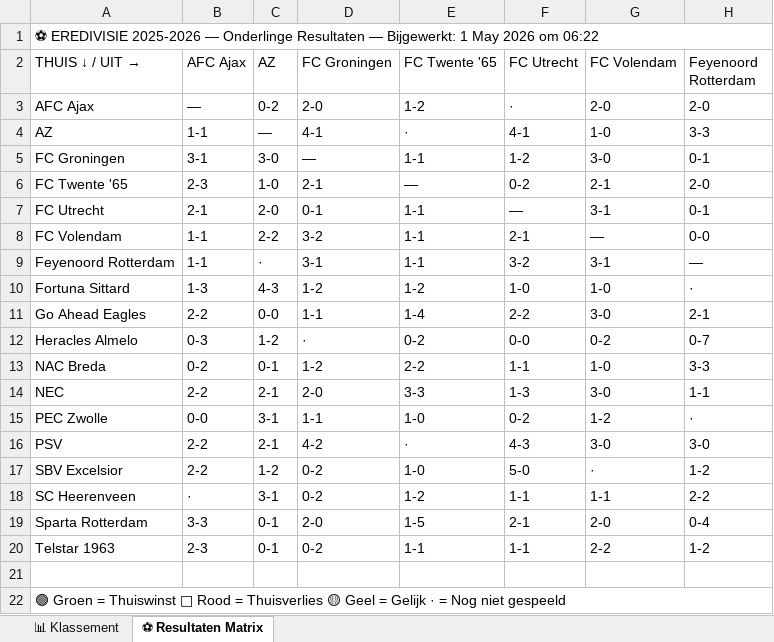
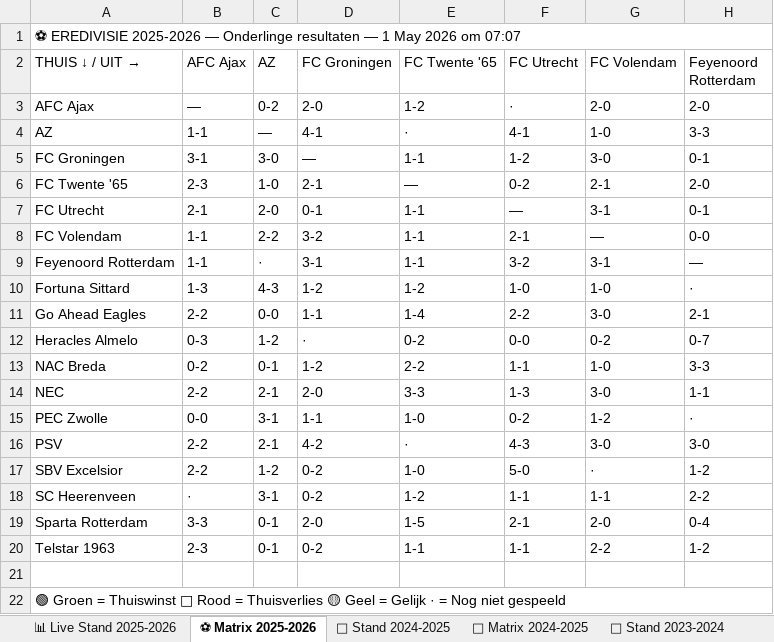
Before and after one commit to Graceland1502/Eredivisie, an Excel workbook: Eredivisie_Live.xlsx, sheet ⚽ Matrix 2025-2026, drawn as a sheet; only a part is shown; values as stored, in another font and other column widths than the file's, no cell formats; the diff names each change by its address in the sheet, - before the commit and + after, or states it on an @@ line.

Commit message:
Eredivisie bijgewerkt 01-05-2026 07:07

```diff
--- a/Eredivisie_Live.xlsx (sheet ⚽ Matrix 2025-2026)
+++ b/Eredivisie_Live.xlsx (sheet ⚽ Matrix 2025-2026)
-sheet tab: 📊 Klassement
+sheet tab: 📊 Live Stand 2025-2026
-sheet tab: ⚽ Resultaten Matrix
+sheet tab: ⚽ Matrix 2025-2026
+sheet tab: 📅 Stand 2024-2025
+sheet tab: 🔢 Matrix 2024-2025
+sheet tab: 📅 Stand 2023-2024
-A1 (THUIS ↓ / UIT →): …— Onderlinge Resultaten — Bijgewerkt: 1 May 2026 om 06:22
+A1 (THUIS ↓ / UIT →): …— Onderlinge resultaten — 1 May 2026 om 07:07
```
Also changed, not shown: sheet 📊 Live Stand 2025-2026, other sheet tabs, cell formats, charts or pictures.
